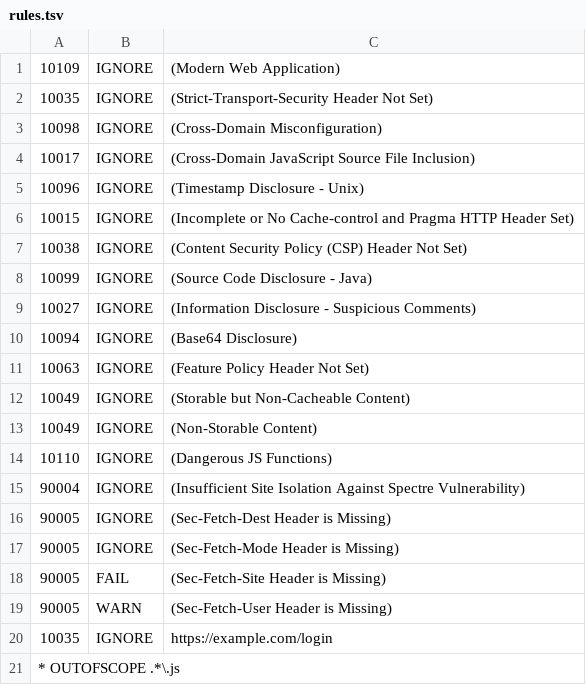
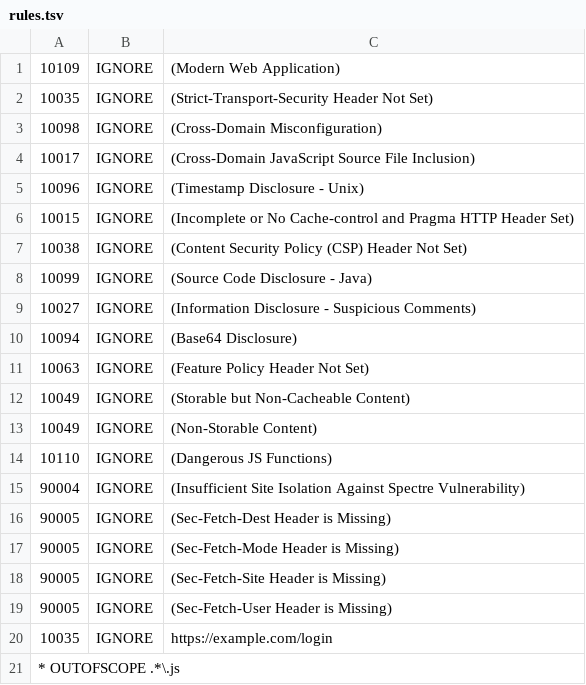
Before and after one commit to lucariowen/MERGING, a TSV file: .zap/rules.tsv, drawn as a sheet.

Commit message:
Update rules.tsv

```diff
--- a/.zap/rules.tsv
+++ b/.zap/rules.tsv
@@ -17,4 +17,4 @@
 90005	IGNORE	(Sec-Fetch-Mode Header is Missing)
-90005	FAIL	(Sec-Fetch-Site Header is Missing)
-90005	WARN	(Sec-Fetch-User Header is Missing)
+90005	IGNORE	(Sec-Fetch-Site Header is Missing)
+90005	IGNORE	(Sec-Fetch-User Header is Missing)
 10035	IGNORE	https://example.com/login
```
